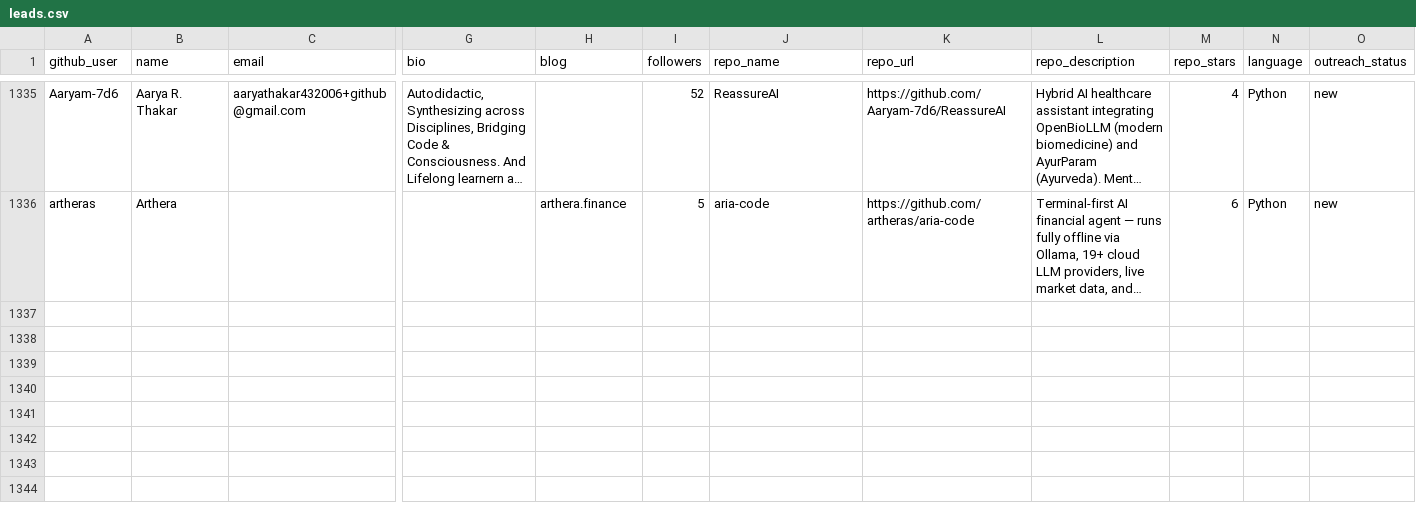
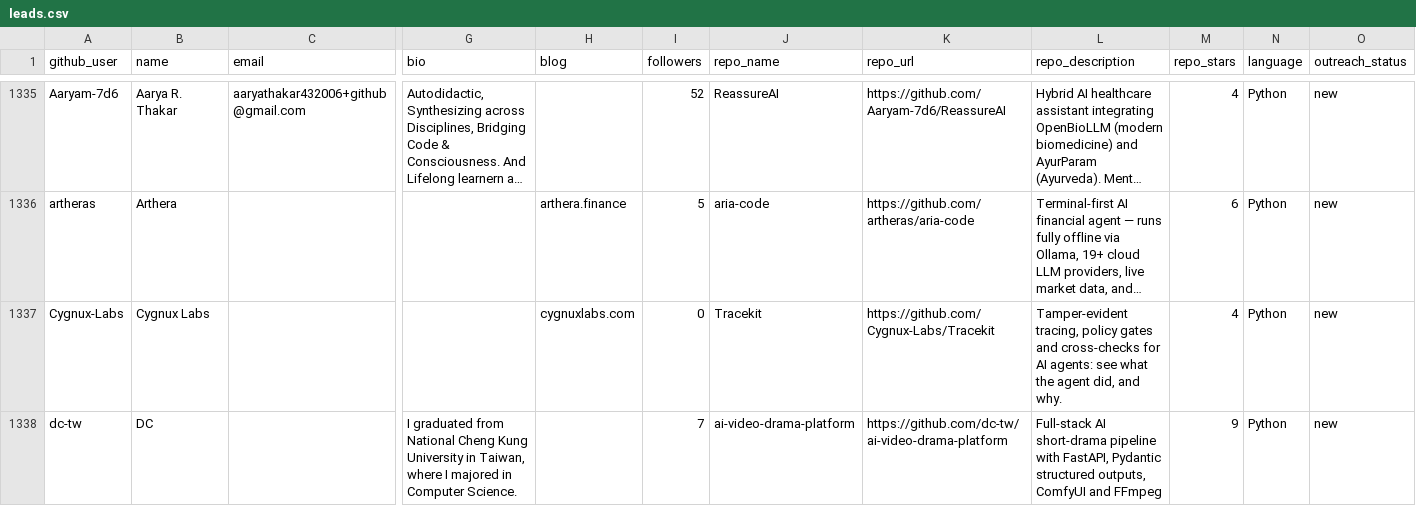
Before and after one commit to Soufianeazz/agentlens, a CSV file: agents/leads.csv, drawn as a sheet; only a part is shown, gaps mark what is left out; long unchanged cells end in …; rows hold the shown columns only; the diff covers the shown part only; the diff names each change by its address in the sheet, - before the commit and + after, or states it on an @@ line.

```diff
--- a/agents/leads.csv
+++ b/agents/leads.csv
+row 1337: Cygnux-Labs | Cygnux Labs |  |  | cygnuxlabs.com | 0 | Tracekit | https://github.com/Cygnux-Labs/Tracekit | Tamper-evident tracing, policy gates and cross-checks for AI agents: see what the agent did, and why. | 4 | Python | new
+row 1338: dc-tw | DC |  | I graduated from National Cheng Kung University in Taiwan, where I majored in Computer Science. |  | 7 | ai-video-drama-platform | https://github.com/dc-tw/ai-video-drama-platform | Full-stack AI short-drama pipeline with FastAPI, Pydantic structured outputs, ComfyUI and FFmpeg | 9 | Python | new
```
Also changed, not shown: 5 added rows elsewhere in this file.
